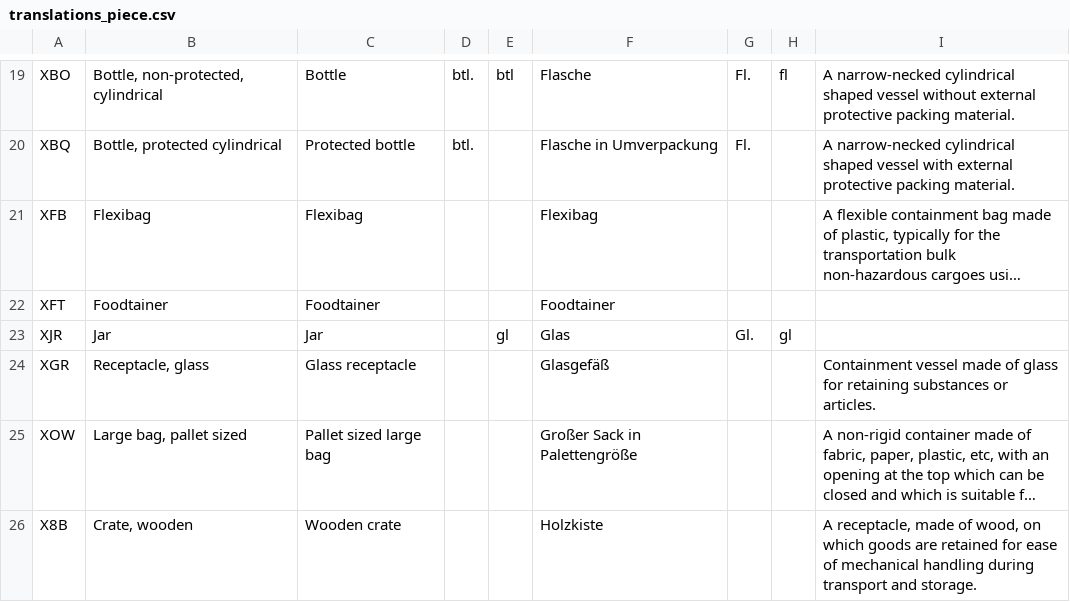
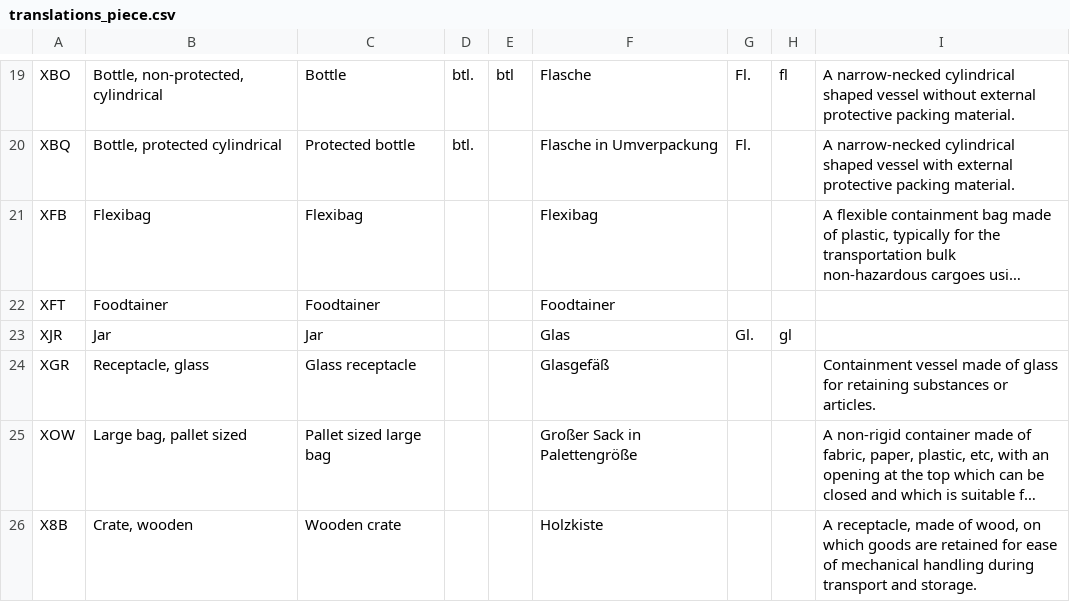
Before and after one commit to foodcoopsat/foodsoft_hackathon, a CSV file: config/units-of-measure/translations_piece.csv, drawn as a sheet; only a part is shown, gaps mark what is left out; long unchanged cells end in …; the diff names each change by its address in the sheet, - before the commit and + after, or states it on an @@ line.

Commit message:
Fixes unit conversion tests

```diff
--- a/config/units-of-measure/translations_piece.csv
+++ b/config/units-of-measure/translations_piece.csv
-E23: gl
+E23: (empty)
```
Also changed, not shown: 3 other files.
